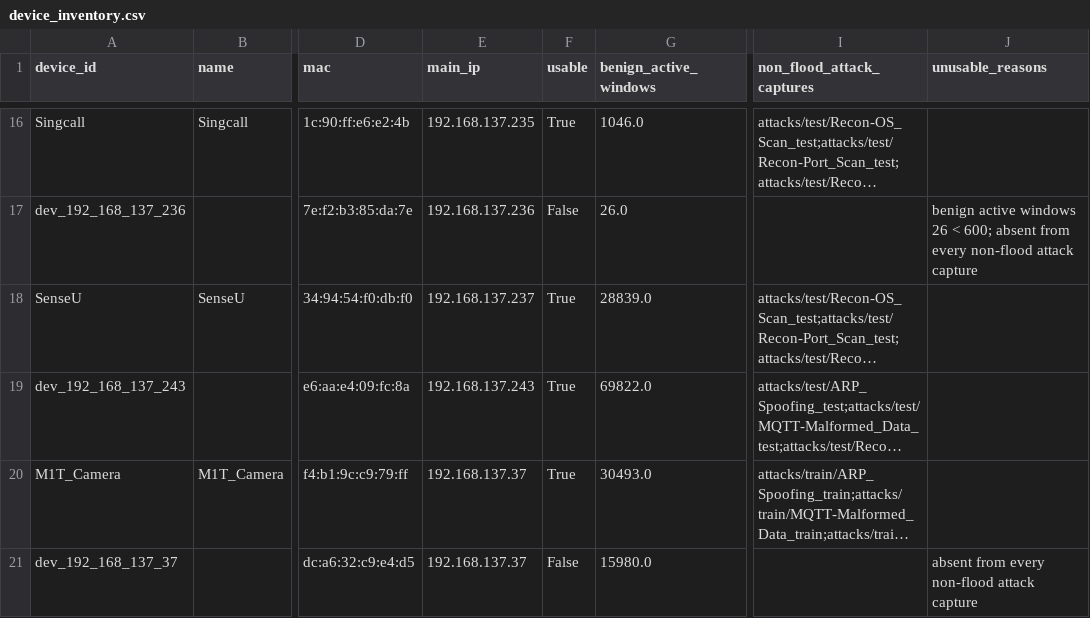
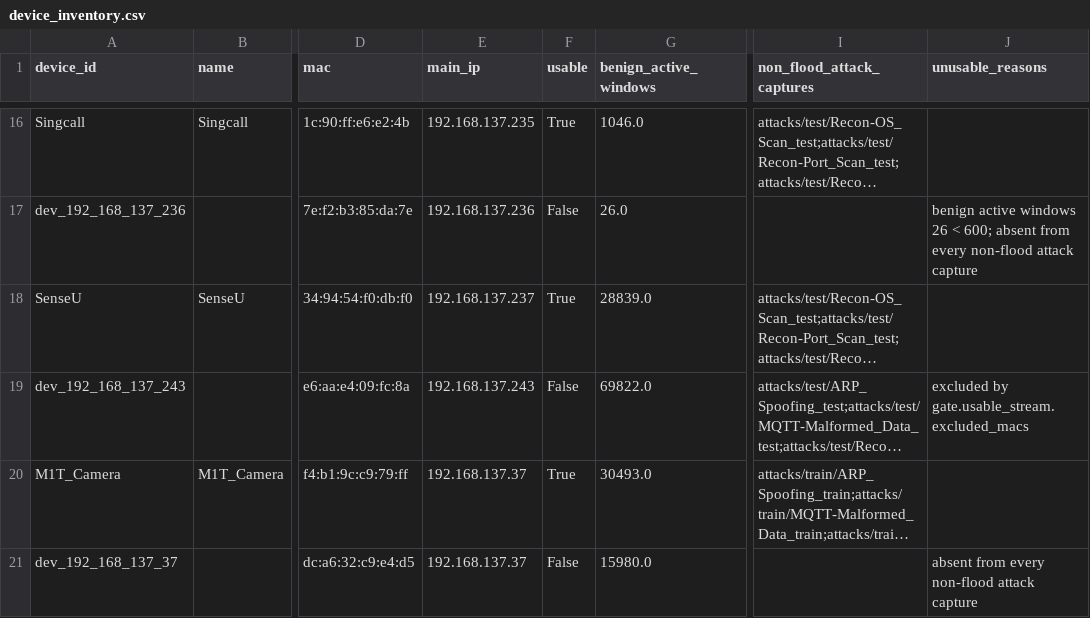
Before and after one commit to iomt-open-set-feature-selection/iomt-open-set-feature-selection, a CSV file: results/stage1/device_inventory.csv, drawn as a sheet; only a part is shown, gaps mark what is left out; long unchanged cells end in …; the diff names each change by its address in the sheet, - before the commit and + after, or states it on an @@ line.

```diff
--- a/results/stage1/device_inventory.csv
+++ b/results/stage1/device_inventory.csv
-F19 (usable): True
+F19 (usable): False
-J19 (unusable_reasons): (empty)
+J19 (unusable_reasons): excluded by gate.usable_stream.excluded_macs
```
Also changed, not shown: results/aggregated/run_length.csv, results/handoff/A1_attack_classes.csv, 12 other files.
